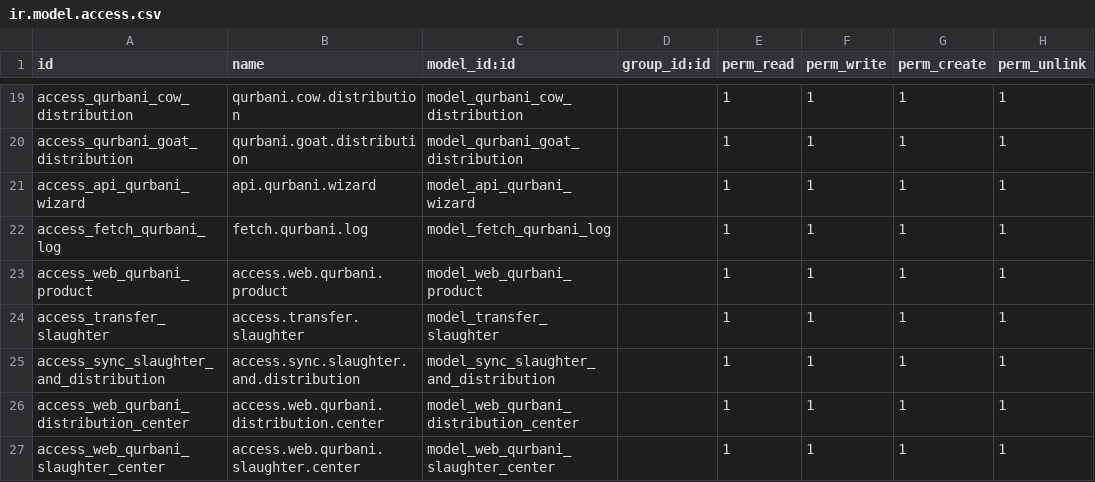
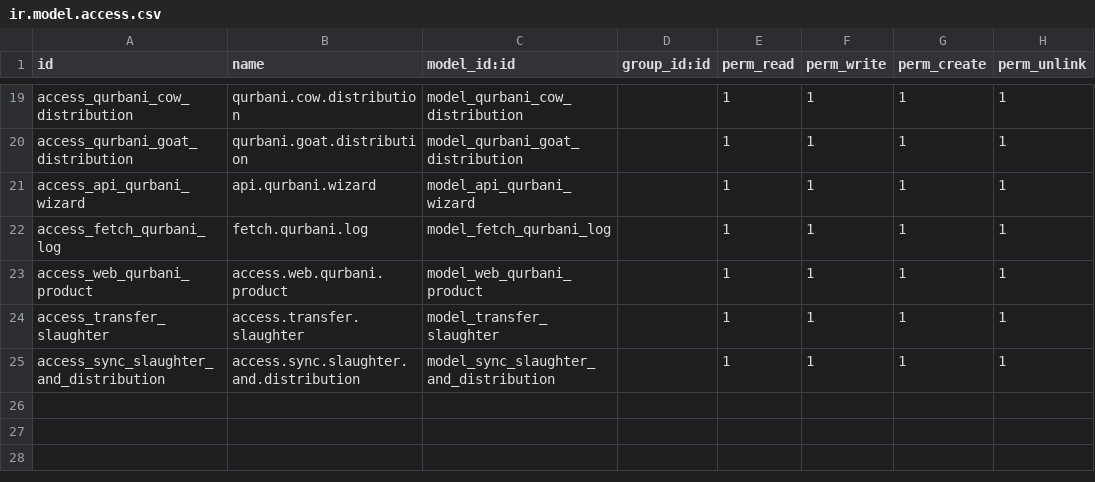
Before and after one commit to Saylani-Welfare-Trust/swit-odoo, a CSV file: custom-addons/bn_qurbani/security/ir.model.access.csv, drawn as a sheet; only a part is shown, gaps mark what is left out.

```diff
--- a/custom-addons/bn_qurbani/security/ir.model.access.csv
+++ b/custom-addons/bn_qurbani/security/ir.model.access.csv
@@ -25,3 +25 @@ access_transfer_slaughter,access.transfer.slaughter,model_transfer_slaughter,,1,
 access_sync_slaughter_and_distribution,access.sync.slaughter.and.distribution,model_sync_slaughter_and_distribution,,1,1,1,1
-access_web_qurbani_distribution_center,access.web.qurbani.distribution.center,model_web_qurbani_distribution_center,,1,1,1,1
-access_web_qurbani_slaughter_center,access.web.qurbani.slaughter.center,model_web_qurbani_slaughter_center,,1,1,1,1
```
Also changed, not shown: 6 other files.
